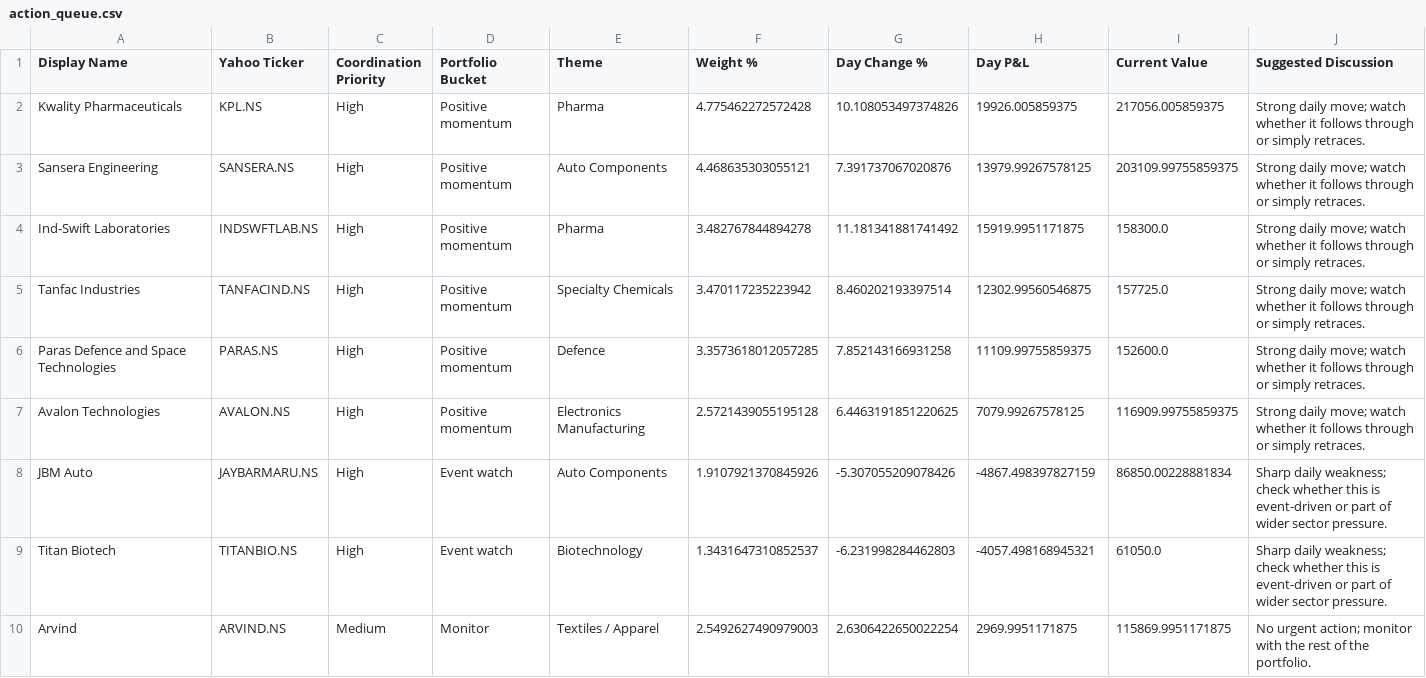
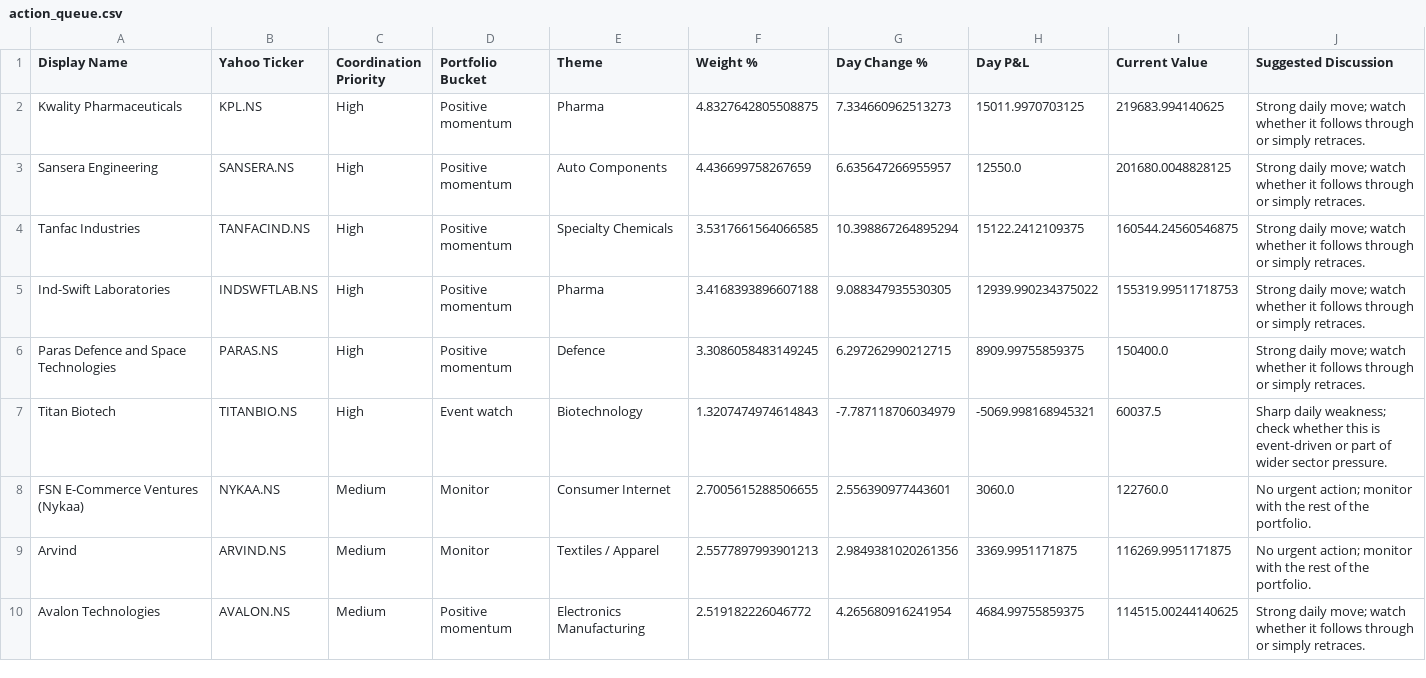
Before and after one commit to hvj7p7shkv-hub/anshuman-portfolio-dashboard, a CSV file: data/action_queue.csv, drawn as a sheet; only a part is shown; the diff covers the shown part only.

```diff
--- a/data/action_queue.csv
+++ b/data/action_queue.csv
@@ -1,10 +1,10 @@
 Display Name,Yahoo Ticker,Coordination Priority,Portfolio Bucket,Theme,Weight %,Day Change %,Day P&L,Current Value,Suggested Discussion
-Kwality Pharmaceuticals,KPL.NS,High,Positive momentum,Pharma,4.775462272572428,10.108053497374826,19926.005859375,217056.005859375,Strong daily move; watch whether it follows through or simply retraces.
-Sansera Engineering,SANSERA.NS,High,Positive momentum,Auto Components,4.468635303055121,7.391737067020876,13979.99267578125,203109.99755859375,Strong daily move; watch whether it follows through or simply retraces.
-Ind-Swift Laboratories,INDSWFTLAB.NS,High,Positive momentum,Pharma,3.482767844894278,11.181341881741492,15919.9951171875,158300.0,Strong daily move; watch whether it follows through or simply retraces.
-Tanfac Industries,TANFACIND.NS,High,Positive momentum,Specialty Chemicals,3.470117235223942,8.460202193397514,12302.99560546875,157725.0,Strong daily move; watch whether it follows through or simply retraces.
-Paras Defence and Space Technologies,PARAS.NS,High,Positive momentum,Defence,3.3573618012057285,7.852143166931258,11109.99755859375,152600.0,Strong daily move; watch whether it follows through or simply retraces.
-Avalon Technologies,AVALON.NS,High,Positive momentum,Electronics Manufacturing,2.5721439055195128,6.4463191851220625,7079.99267578125,116909.99755859375,Strong daily move; watch whether it follows through or simply retraces.
-JBM Auto,JAYBARMARU.NS,High,Event watch,Auto Components,1.9107921370845926,-5.307055209078426,-4867.498397827159,86850.00228881834,Sharp daily weakness; check whether this is event-driven or part of wider sector pressure.
-Titan Biotech,TITANBIO.NS,High,Event watch,Biotechnology,1.3431647310852537,-6.231998284462803,-4057.498168945321,61050.0,Sharp daily weakness; check whether this is event-driven or part of wider sector pressure.
-Arvind,ARVIND.NS,Medium,Monitor,Textiles / Apparel,2.5492627490979003,2.6306422650022254,2969.9951171875,115869.9951171875,No urgent action; monitor with the rest of the portfolio.
+Kwality Pharmaceuticals,KPL.NS,High,Positive momentum,Pharma,4.8327642805508875,7.334660962513273,15011.9970703125,219683.994140625,Strong daily move; watch whether it follows through or simply retraces.
+Sansera Engineering,SANSERA.NS,High,Positive momentum,Auto Components,4.436699758267659,6.635647266955957,12550.0,201680.0048828125,Strong daily move; watch whether it follows through or simply retraces.
+Tanfac Industries,TANFACIND.NS,High,Positive momentum,Specialty Chemicals,3.5317661564066585,10.398867264895294,15122.2412109375,160544.24560546875,Strong daily move; watch whether it follows through or simply retraces.
+Ind-Swift Laboratories,INDSWFTLAB.NS,High,Positive momentum,Pharma,3.4168393896607188,9.088347935530305,12939.990234375022,155319.99511718753,Strong daily move; watch whether it follows through or simply retraces.
+Paras Defence and Space Technologies,PARAS.NS,High,Positive momentum,Defence,3.3086058483149245,6.297262990212715,8909.99755859375,150400.0,Strong daily move; watch whether it follows through or simply retraces.
+Titan Biotech,TITANBIO.NS,High,Event watch,Biotechnology,1.3207474974614843,-7.787118706034979,-5069.998168945321,60037.5,Sharp daily weakness; check whether this is event-driven or part of wider sector pressure.
+FSN E-Commerce Ventures (Nykaa),NYKAA.NS,Medium,Monitor,Consumer Internet,2.7005615288506655,2.556390977443601,3060.0,122760.0,No urgent action; monitor with the rest of the portfolio.
+Arvind,ARVIND.NS,Medium,Monitor,Textiles / Apparel,2.5577897993901213,2.9849381020261356,3369.9951171875,116269.9951171875,No urgent action; monitor with the rest of the portfolio.
+Avalon Technologies,AVALON.NS,Medium,Positive momentum,Electronics Manufacturing,2.519182226046772,4.265680916241954,4684.99755859375,114515.00244140625,Strong daily move; watch whether it follows through or simply retraces.
```
Also changed, not shown: 2 added rows and 12 edited cells elsewhere in this file, 2 other files.
